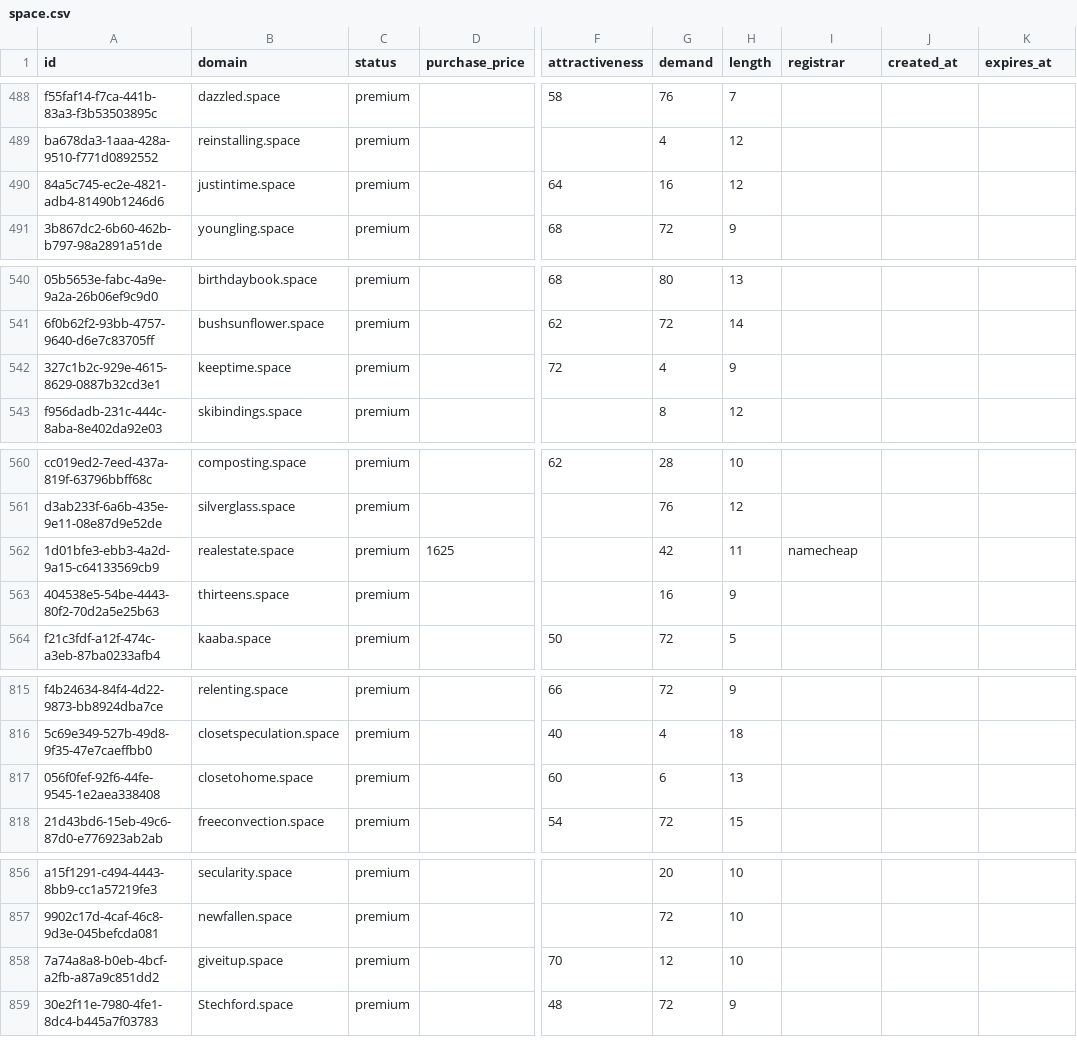
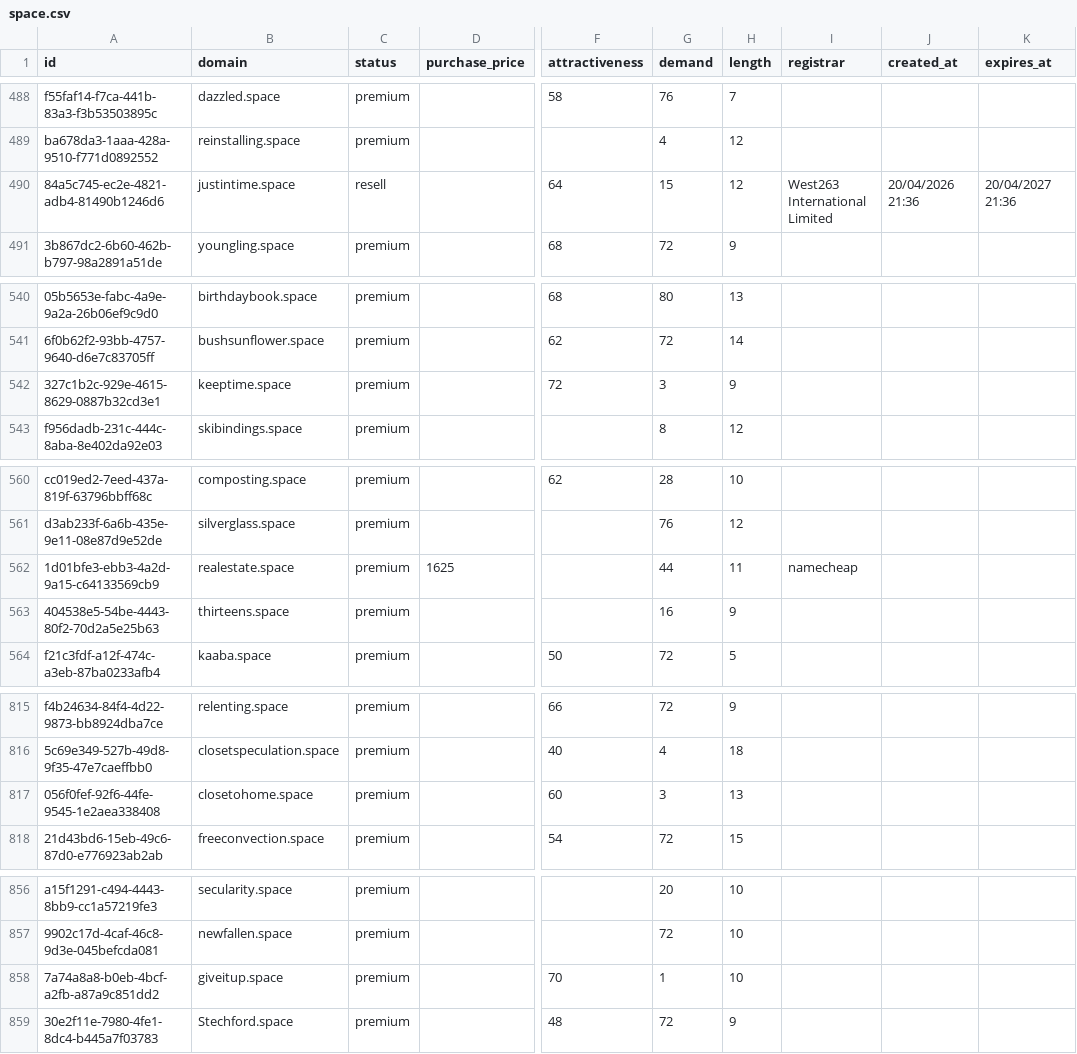
Before and after one commit to UniqueDomains/space-oneword-domains, a CSV file: space.csv, drawn as a sheet; only a part is shown, gaps mark what is left out; the diff names each change by its address in the sheet, - before the commit and + after, or states it on an @@ line.

Commit message:
Domains update

```diff
--- a/space.csv
+++ b/space.csv
-C490 (status): premium
+C490 (status): resell
-G490 (demand): 16
+G490 (demand): 15
-I490 (registrar): (empty)
+I490 (registrar): West263 International Limited
-J490 (created_at): (empty)
+J490 (created_at): 20/04/2026 21:36
-K490 (expires_at): (empty)
+K490 (expires_at): 20/04/2027 21:36
-G542 (demand): 4
+G542 (demand): 3
-G562 (demand): 42
+G562 (demand): 44
-G817 (demand): 6
+G817 (demand): 3
-G858 (demand): 12
+G858 (demand): 1
```
Also changed, not shown: 1 other file.
